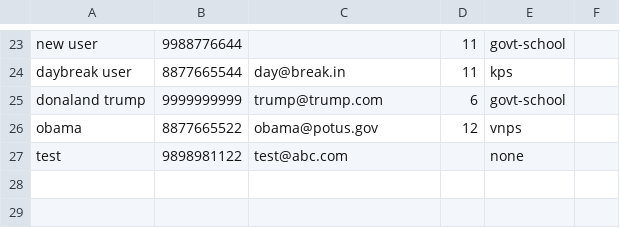
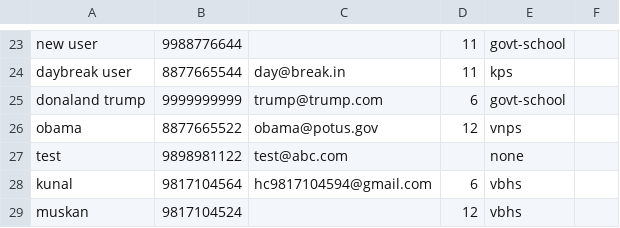
Before and after one commit to sanjeevshar/csv, a CSV file: phone-book/nick.csv, drawn as a sheet; only a part is shown, gaps mark what is left out.

Commit message:
NEW DATA

```diff
--- a/phone-book/nick.csv
+++ b/phone-book/nick.csv
@@ -27 +27,3 @@ obama,8877665522,obama@potus.gov,12,vnps
 test,9898981122,test@abc.com,,none
+kunal,9817104564,hc9817104594@gmail.com,6,vbhs
+muskan,9817104524,,12,vbhs
```
Also changed, not shown: phone-book/phone_book2.csv, 2 other files.
